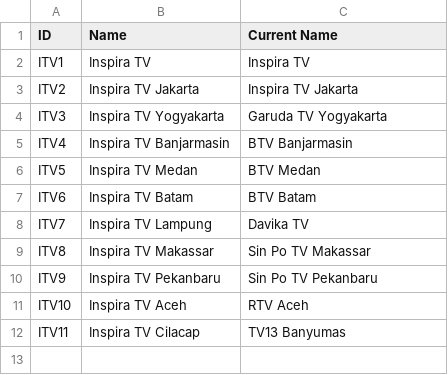
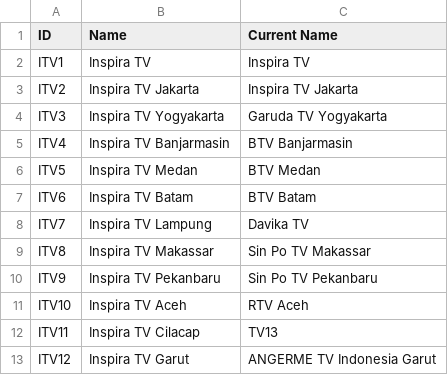
Before and after one commit to TG635-alt126xA/ExtendedMaster113, a CSV file: 273.csv, drawn as a sheet.

Commit message:
Update 273.csv

```diff
--- a/273.csv
+++ b/273.csv
@@ -11,2 +11,3 @@ ITV9,Inspira TV Pekanbaru,Sin Po TV Pekanbaru
 ITV10,Inspira TV Aceh,RTV Aceh
-ITV11,Inspira TV Cilacap,TV13 Banyumas
+ITV11,Inspira TV Cilacap,TV13
+ITV12,Inspira TV Garut,ANGERME TV Indonesia Garut
```
